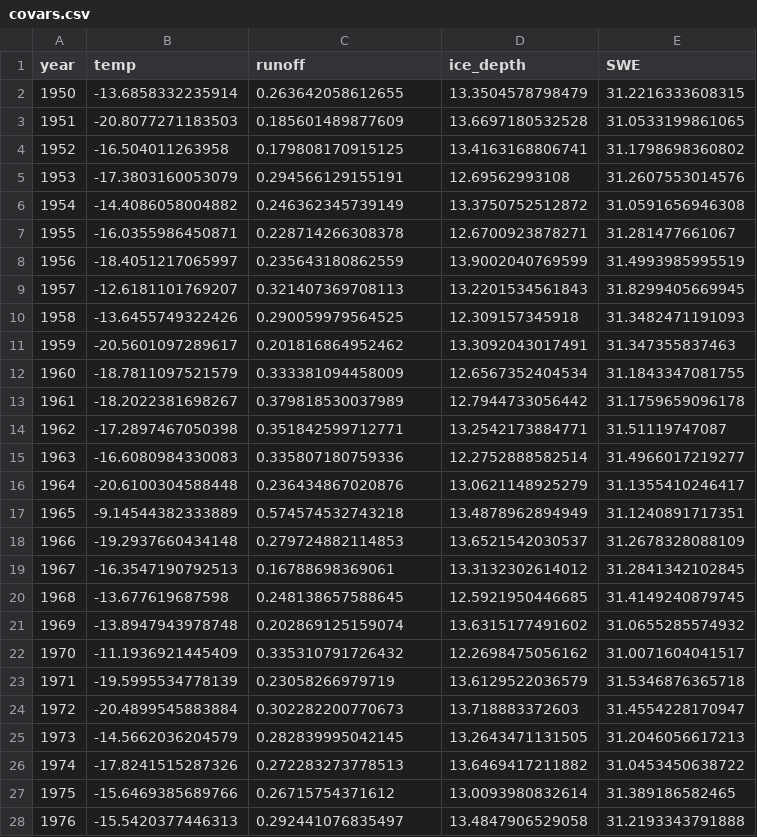
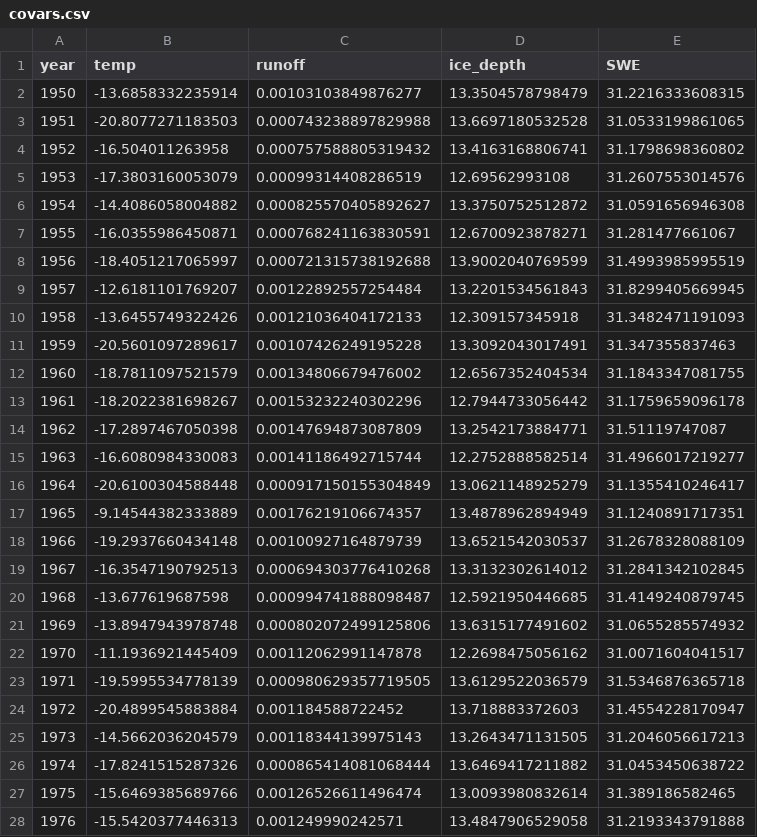
Before and after one commit to Kljorgenson/NIC, a CSV file: covars.csv, drawn as a sheet; only a part is shown; the diff covers the shown part only.

Commit message:
Updated covars

```diff
--- a/covars.csv
+++ b/covars.csv
@@ -1,28 +1,28 @@
 "year","temp","runoff","ice_depth","SWE"
-1950,-13.6858332235914,0.263642058612655,13.3504578798479,31.2216333608315
-1951,-20.8077271183503,0.185601489877609,13.6697180532528,31.0533199861065
-1952,-16.504011263958,0.179808170915125,13.4163168806741,31.1798698360802
-1953,-17.3803160053079,0.294566129155191,12.69562993108,31.2607553014576
-1954,-14.4086058004882,0.246362345739149,13.3750752512872,31.0591656946308
-1955,-16.0355986450871,0.228714266308378,12.6700923878271,31.281477661067
-1956,-18.4051217065997,0.235643180862559,13.9002040769599,31.4993985995519
-1957,-12.6181101769207,0.321407369708113,13.2201534561843,31.8299405669945
-1958,-13.6455749322426,0.290059979564525,12.309157345918,31.3482471191093
-1959,-20.5601097289617,0.201816864952462,13.3092043017491,31.347355837463
-1960,-18.7811097521579,0.333381094458009,12.6567352404534,31.1843347081755
-1961,-18.2022381698267,0.379818530037989,12.7944733056442,31.1759659096178
-1962,-17.2897467050398,0.351842599712771,13.2542173884771,31.51119747087
-1963,-16.6080984330083,0.335807180759336,12.2752888582514,31.4966017219277
-1964,-20.6100304588448,0.236434867020876,13.0621148925279,31.1355410246417
-1965,-9.14544382333889,0.574574532743218,13.4878962894949,31.1240891717351
-1966,-19.2937660434148,0.279724882114853,13.6521542030537,31.2678328088109
-1967,-16.3547190792513,0.16788698369061,13.3132302614012,31.2841342102845
-1968,-13.677619687598,0.248138657588645,12.5921950446685,31.4149240879745
-1969,-13.8947943978748,0.202869125159074,13.6315177491602,31.0655285574932
-1970,-11.1936921445409,0.335310791726432,12.2698475056162,31.0071604041517
-1971,-19.5995534778139,0.23058266979719,13.6129522036579,31.5346876365718
-1972,-20.4899545883884,0.302282200770673,13.718883372603,31.4554228170947
-1973,-14.5662036204579,0.282839995042145,13.2643471131505,31.2046056617213
-1974,-17.8241515287326,0.272283273778513,13.6469417211882,31.0453450638722
-1975,-15.6469385689766,0.26715754371612,13.0093980832614,31.389186582465
-1976,-15.5420377446313,0.292441076835497,13.4847906529058,31.2193343791888
+1950,-13.6858332235914,0.00103103849876277,13.3504578798479,31.2216333608315
+1951,-20.8077271183503,0.000743238897829988,13.6697180532528,31.0533199861065
+1952,-16.504011263958,0.000757588805319432,13.4163168806741,31.1798698360802
+1953,-17.3803160053079,0.00099314408286519,12.69562993108,31.2607553014576
+1954,-14.4086058004882,0.000825570405892627,13.3750752512872,31.0591656946308
+1955,-16.0355986450871,0.000768241163830591,12.6700923878271,31.281477661067
+1956,-18.4051217065997,0.000721315738192688,13.9002040769599,31.4993985995519
+1957,-12.6181101769207,0.00122892557254484,13.2201534561843,31.8299405669945
+1958,-13.6455749322426,0.00121036404172133,12.309157345918,31.3482471191093
+1959,-20.5601097289617,0.00107426249195228,13.3092043017491,31.347355837463
+1960,-18.7811097521579,0.00134806679476002,12.6567352404534,31.1843347081755
+1961,-18.2022381698267,0.00153232240302296,12.7944733056442,31.1759659096178
+1962,-17.2897467050398,0.00147694873087809,13.2542173884771,31.51119747087
+1963,-16.6080984330083,0.00141186492715744,12.2752888582514,31.4966017219277
+1964,-20.6100304588448,0.000917150155304849,13.0621148925279,31.1355410246417
+1965,-9.14544382333889,0.00176219106674357,13.4878962894949,31.1240891717351
+1966,-19.2937660434148,0.00100927164879739,13.6521542030537,31.2678328088109
+1967,-16.3547190792513,0.000694303776410268,13.3132302614012,31.2841342102845
+1968,-13.677619687598,0.000994741888098487,12.5921950446685,31.4149240879745
+1969,-13.8947943978748,0.000802072499125806,13.6315177491602,31.0655285574932
+1970,-11.1936921445409,0.00112062991147878,12.2698475056162,31.0071604041517
+1971,-19.5995534778139,0.000980629357719505,13.6129522036579,31.5346876365718
+1972,-20.4899545883884,0.001184588722452,13.718883372603,31.4554228170947
+1973,-14.5662036204579,0.00118344139975143,13.2643471131505,31.2046056617213
+1974,-17.8241515287326,0.000865414081068444,13.6469417211882,31.0453450638722
+1975,-15.6469385689766,0.00126526611496474,13.0093980832614,31.389186582465
+1976,-15.5420377446313,0.001249990242571,13.4847906529058,31.2193343791888
```
Also changed, not shown: 47 edited cells elsewhere in this file, Data/NenanaIceClassic_1917-2021.csv, ERA5-Mar-runoff.csv, 4 other files.
